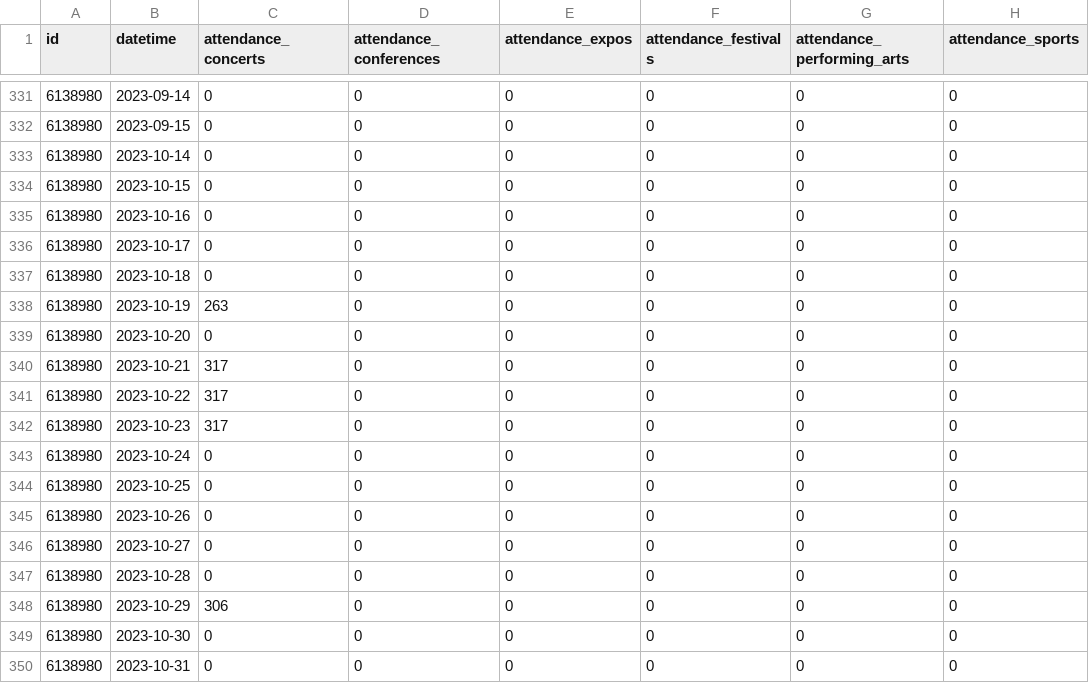
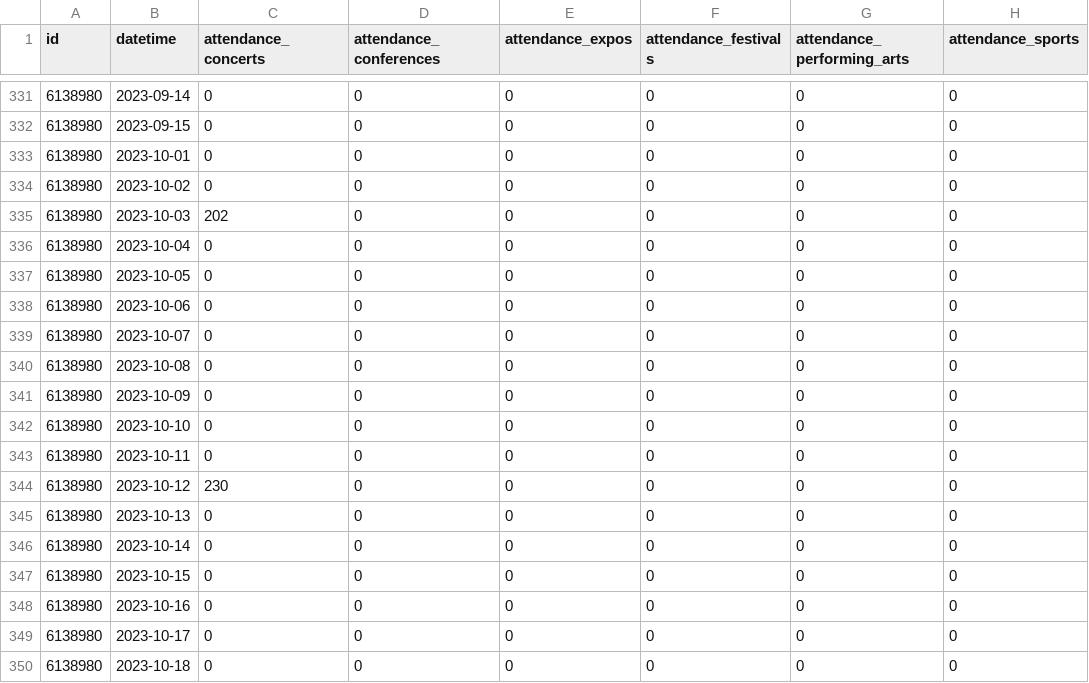
Before and after one commit to Last-Autumn-Leaf/dionysos, a CSV file: prevision/data/attendance_PHQ.csv, drawn as a sheet; only a part is shown, gaps mark what is left out; the shorter side is filled out with more unchanged rows.

```diff
--- a/prevision/data/attendance_PHQ.csv
+++ b/prevision/data/attendance_PHQ.csv
@@ -332,2 +332,15 @@ id,datetime,attendance_concerts,attendance_conferences,attendance_expos,attendan
 6138980,2023-09-15,0,0,0,0,0,0
+6138980,2023-10-01,0,0,0,0,0,0
+6138980,2023-10-02,0,0,0,0,0,0
+6138980,2023-10-03,202,0,0,0,0,0
+6138980,2023-10-04,0,0,0,0,0,0
+6138980,2023-10-05,0,0,0,0,0,0
+6138980,2023-10-06,0,0,0,0,0,0
+6138980,2023-10-07,0,0,0,0,0,0
+6138980,2023-10-08,0,0,0,0,0,0
+6138980,2023-10-09,0,0,0,0,0,0
+6138980,2023-10-10,0,0,0,0,0,0
+6138980,2023-10-11,0,0,0,0,0,0
+6138980,2023-10-12,230,0,0,0,0,0
+6138980,2023-10-13,0,0,0,0,0,0
 6138980,2023-10-14,0,0,0,0,0,0
```
Also changed, not shown: prevision/data/meteo_VC.csv.
